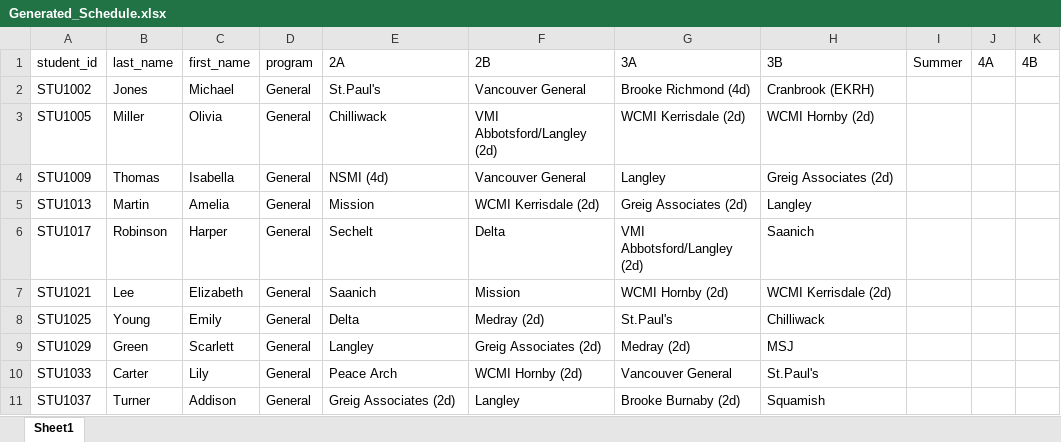
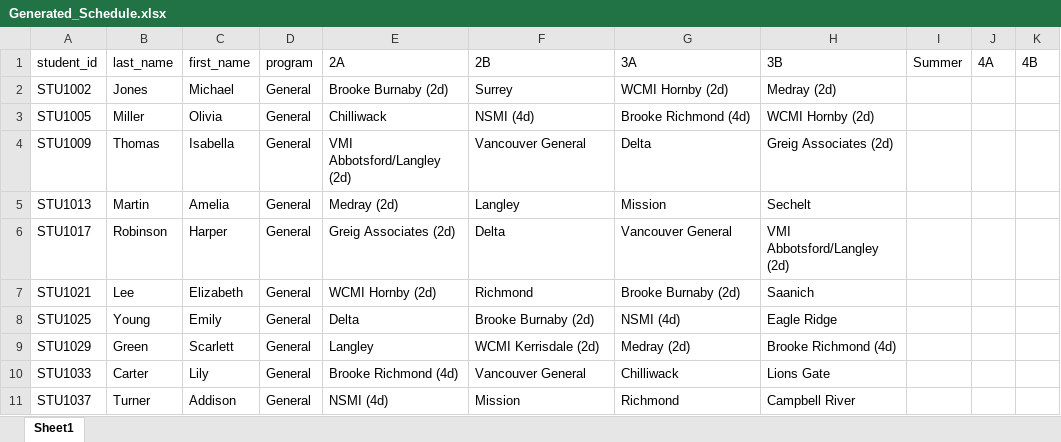
Before and after one commit to colecampbell34/ClinicalSchedulePlanner, an Excel workbook: Generated_Schedule.xlsx, sheet Sheet1, drawn as a sheet; only a part is shown; values as stored, in another font and other column widths than the file's, no cell formats; the diff covers the shown part only; the diff names each change by its address in the sheet, - before the commit and + after, or states it on an @@ line.

```diff
--- a/Generated_Schedule.xlsx (sheet Sheet1)
+++ b/Generated_Schedule.xlsx (sheet Sheet1)
-E2 (2A): St.Paul's
+E2 (2A): Brooke Burnaby (2d)
-F2 (2B): Vancouver General
+F2 (2B): Surrey
-G2 (3A): Brooke Richmond (4d)
+G2 (3A): WCMI Hornby (2d)
-H2 (3B): Cranbrook (EKRH)
+H2 (3B): Medray (2d)
-F3 (2B): VMI Abbotsford/Langley (2d)
+F3 (2B): NSMI (4d)
-G3 (3A): WCMI Kerrisdale (2d)
+G3 (3A): Brooke Richmond (4d)
-E4 (2A): NSMI (4d)
+E4 (2A): VMI Abbotsford/Langley (2d)
-G4 (3A): Langley
+G4 (3A): Delta
-E5 (2A): Mission
+E5 (2A): Medray (2d)
-F5 (2B): WCMI Kerrisdale (2d)
+F5 (2B): Langley
-G5 (3A): Greig Associates (2d)
+G5 (3A): Mission
-H5 (3B): Langley
+H5 (3B): Sechelt
-E6 (2A): Sechelt
+E6 (2A): Greig Associates (2d)
-G6 (3A): VMI Abbotsford/Langley (2d)
+G6 (3A): Vancouver General
-H6 (3B): Saanich
+H6 (3B): VMI Abbotsford/Langley (2d)
-E7 (2A): Saanich
+E7 (2A): WCMI Hornby (2d)
-F7 (2B): Mission
+F7 (2B): Richmond
-G7 (3A): WCMI Hornby (2d)
+G7 (3A): Brooke Burnaby (2d)
-H7 (3B): WCMI Kerrisdale (2d)
+H7 (3B): Saanich
-F8 (2B): Medray (2d)
+F8 (2B): Brooke Burnaby (2d)
-G8 (3A): St.Paul's
+G8 (3A): NSMI (4d)
-H8 (3B): Chilliwack
+H8 (3B): Eagle Ridge
-F9 (2B): Greig Associates (2d)
+F9 (2B): WCMI Kerrisdale (2d)
-H9 (3B): MSJ
+H9 (3B): Brooke Richmond (4d)
-E10 (2A): Peace Arch
+E10 (2A): Brooke Richmond (4d)
-F10 (2B): WCMI Hornby (2d)
+F10 (2B): Vancouver General
-G10 (3A): Vancouver General
+G10 (3A): Chilliwack
-H10 (3B): St.Paul's
+H10 (3B): Lions Gate
-E11 (2A): Greig Associates (2d)
+E11 (2A): NSMI (4d)
-F11 (2B): Langley
+F11 (2B): Mission
-G11 (3A): Brooke Burnaby (2d)
+G11 (3A): Richmond
-H11 (3B): Squamish
+H11 (3B): Campbell River
```
Also changed, not shown: 180 edited cells elsewhere in this sheet, cell formats, 1 other file.
